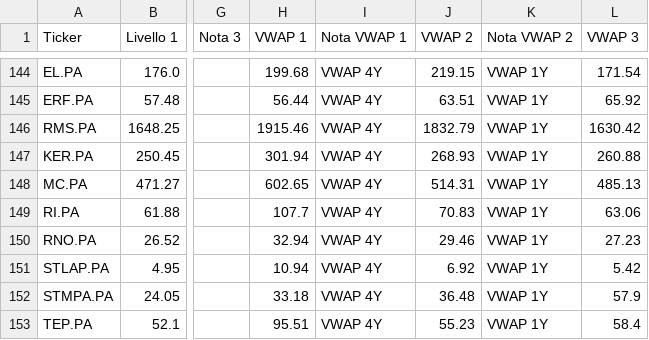
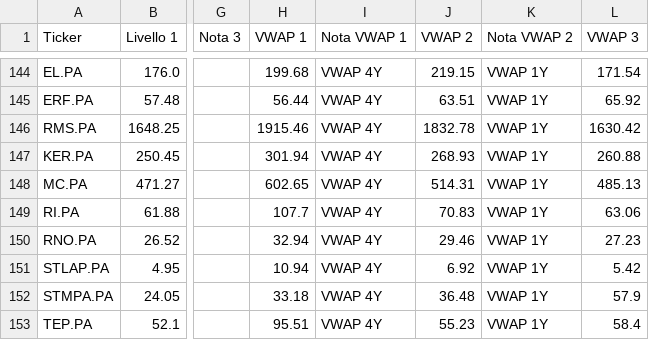
Before and after one commit to Logg84/monitor-trading-marco, a CSV file: watchlist.csv, drawn as a sheet; only a part is shown, gaps mark what is left out; the diff names each change by its address in the sheet, - before the commit and + after, or states it on an @@ line.

Commit message:
Aggiorna watchlist.csv (promozione auto + rinfresco VWAP)

```diff
--- a/watchlist.csv
+++ b/watchlist.csv
-J146 (VWAP 2): 1832.79
+J146 (VWAP 2): 1832.78
```
